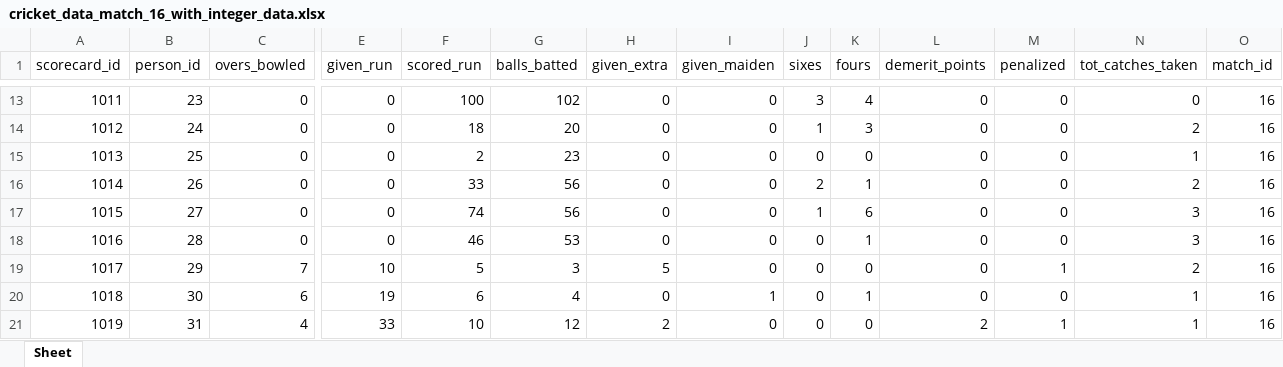
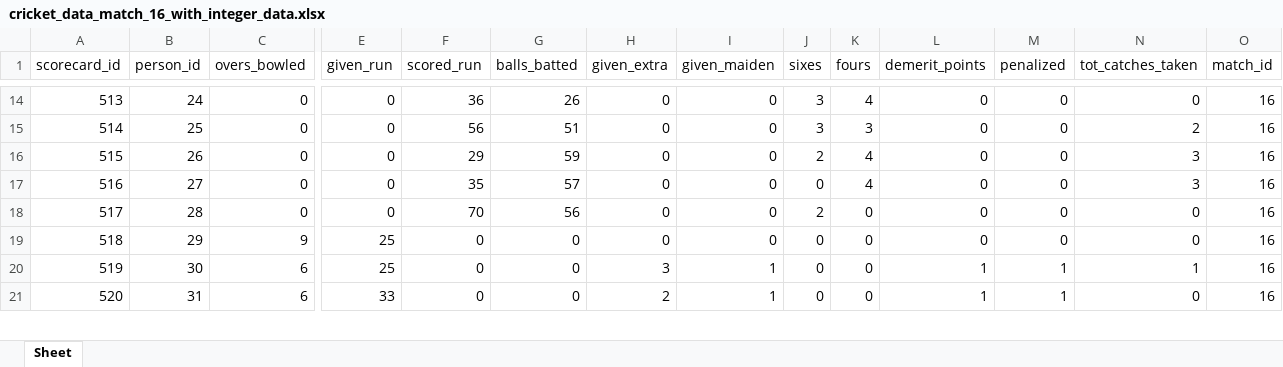
Before and after one commit to shadmantabib/CSE-216-DB_project_Cricitup, an Excel workbook: CRICITUP/cricket_data_match_16_with_integer_data.xlsx, sheet Sheet, drawn as a sheet; only a part is shown, gaps mark what is left out; values as stored, in another font and other column widths than the file's, no borders; removed rows and columns are numbered as before the commit, all else as after; rows hold the shown columns only; the diff covers the shown part only; the diff names each change by its address in the sheet, - before the commit and + after, or states it on an @@ line.

```diff
--- a/CRICITUP/cricket_data_match_16_with_integer_data.xlsx (sheet Sheet)
+++ b/CRICITUP/cricket_data_match_16_with_integer_data.xlsx (sheet Sheet)
-A14 (scorecard_id): 1011
+A14 (scorecard_id): 513
-B14 (person_id): 23
+B14 (person_id): 24
-F14 (scored_run): 100
+F14 (scored_run): 36
-G14 (balls_batted): 102
+G14 (balls_batted): 26
-A15 (scorecard_id): 1012
+A15 (scorecard_id): 514
-B15 (person_id): 24
+B15 (person_id): 25
-F15 (scored_run): 18
+F15 (scored_run): 56
-G15 (balls_batted): 20
+G15 (balls_batted): 51
-J15 (sixes): 1
+J15 (sixes): 3
-row 15: 1013 | 25 | 0 | 0 | 2 | 23 | 0 | 0 | 0 | 0 | 0 | 0 | 1 | 16
-A16 (scorecard_id): 1014
+A16 (scorecard_id): 515
-F16 (scored_run): 33
+F16 (scored_run): 29
-G16 (balls_batted): 56
+G16 (balls_batted): 59
-K16 (fours): 1
+K16 (fours): 4
-N16 (tot_catches_taken): 2
+N16 (tot_catches_taken): 3
-A17 (scorecard_id): 1015
+A17 (scorecard_id): 516
-F17 (scored_run): 74
+F17 (scored_run): 35
-G17 (balls_batted): 56
+G17 (balls_batted): 57
-J17 (sixes): 1
+J17 (sixes): 0
-K17 (fours): 6
+K17 (fours): 4
-A18 (scorecard_id): 1016
+A18 (scorecard_id): 517
-F18 (scored_run): 46
+F18 (scored_run): 70
-G18 (balls_batted): 53
+G18 (balls_batted): 56
-J18 (sixes): 0
+J18 (sixes): 2
-K18 (fours): 1
+K18 (fours): 0
-N18 (tot_catches_taken): 3
+N18 (tot_catches_taken): 0
-row 19: 1017 | 29 | 7 | 10 | 5 | 3 | 5 | 0 | 0 | 0 | 0 | 1 | 2 | 16
-row 20: 1018 | 30 | 6 | 19 | 6 | 4 | 0 | 1 | 0 | 1 | 0 | 0 | 1 | 16
-row 21: 1019 | 31 | 4 | 33 | 10 | 12 | 2 | 0 | 0 | 0 | 2 | 1 | 1 | 16
+row 19: 518 | 29 | 9 | 25 | 0 | 0 | 0 | 0 | 0 | 0 | 0 | 0 | 0 | 16
+row 20: 519 | 30 | 6 | 25 | 0 | 0 | 3 | 1 | 0 | 0 | 1 | 1 | 1 | 16
+row 21: 520 | 31 | 6 | 33 | 0 | 0 | 2 | 1 | 0 | 0 | 1 | 1 | 0 | 16
```
Also changed, not shown: 14 added rows, 2 removed rows and 65 edited cells elsewhere in this sheet, 15 other files.
